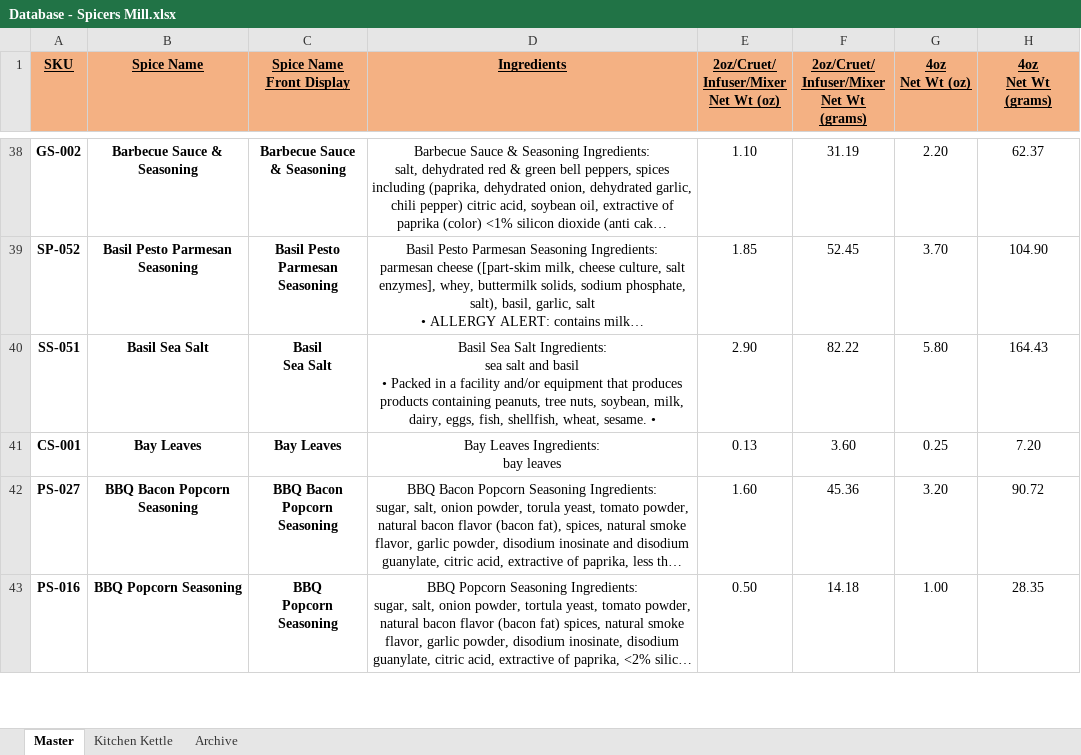
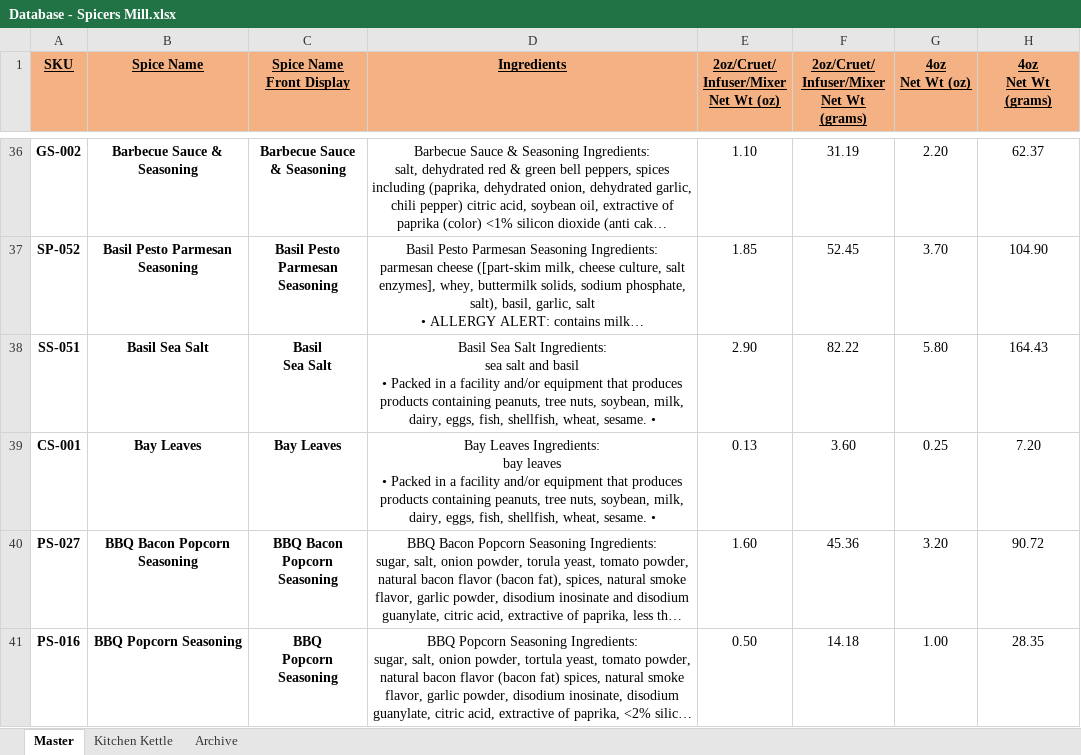
Before and after one commit to chadLinthicum/DATABASE-Spicers_Mill, an Excel workbook: Database - Spicers Mill.xlsx, sheet Master, drawn as a sheet; only a part is shown, gaps mark what is left out; long unchanged cells end in …; values as stored, in another font and other column widths than the file's, no borders; conditional formats and table styles not drawn; addresses are those after the commit; ↵ is a line break in a cell; the diff covers the shown part only; the diff names each change by its address in the sheet, - before the commit and + after, or states it on an @@ line.

```diff
--- a/Database - Spicers Mill.xlsx (sheet Master)
+++ b/Database - Spicers Mill.xlsx (sheet Master)
-D39 (Ingredients): …bay leaves
+D39 (Ingredients): …bay leaves ↵ • Packed in a facility and/or equipment that produces products containing peanuts, tree nuts, soybean, milk, dairy, eggs, fish, shellfish, wheat, sesame. •
```
Also changed, not shown: 1 added row, 2 removed rows and 36 edited cells elsewhere in this sheet, sheet Archive, formulas that keep their value, hidden cells.
